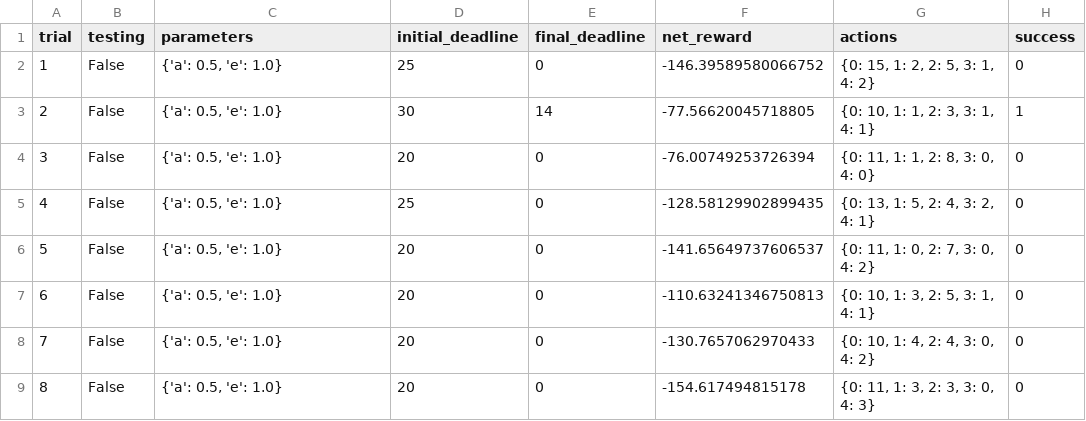
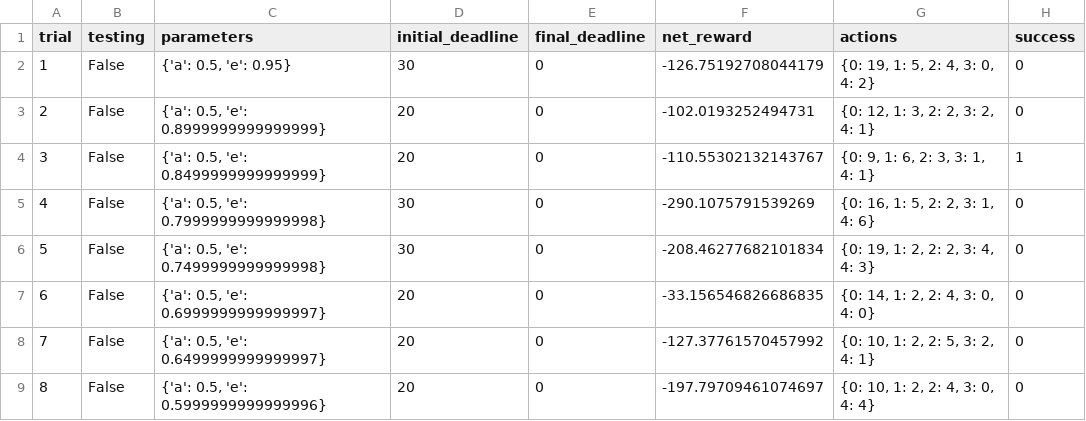
Before and after one commit to davidpham87/machine-learning, a CSV file: projects/smartcab/logs/sim_no-learning.csv, drawn as a sheet; only a part is shown; the diff covers the shown part only.

Commit message:
feat: Q-learning implementation

```diff
--- a/projects/smartcab/logs/sim_no-learning.csv
+++ b/projects/smartcab/logs/sim_no-learning.csv
@@ -1,9 +1,9 @@
 trial,testing,parameters,initial_deadline,final_deadline,net_reward,actions,success
-1,False,"{'a': 0.5, 'e': 1.0}",25,0,-146.39589580066752,"{0: 15, 1: 2, 2: 5, 3: 1, 4: 2}",0
-2,False,"{'a': 0.5, 'e': 1.0}",30,14,-77.56620045718805,"{0: 10, 1: 1, 2: 3, 3: 1, 4: 1}",1
-3,False,"{'a': 0.5, 'e': 1.0}",20,0,-76.00749253726394,"{0: 11, 1: 1, 2: 8, 3: 0, 4: 0}",0
-4,False,"{'a': 0.5, 'e': 1.0}",25,0,-128.58129902899435,"{0: 13, 1: 5, 2: 4, 3: 2, 4: 1}",0
-5,False,"{'a': 0.5, 'e': 1.0}",20,0,-141.65649737606537,"{0: 11, 1: 0, 2: 7, 3: 0, 4: 2}",0
-6,False,"{'a': 0.5, 'e': 1.0}",20,0,-110.63241346750813,"{0: 10, 1: 3, 2: 5, 3: 1, 4: 1}",0
-7,False,"{'a': 0.5, 'e': 1.0}",20,0,-130.7657062970433,"{0: 10, 1: 4, 2: 4, 3: 0, 4: 2}",0
-8,False,"{'a': 0.5, 'e': 1.0}",20,0,-154.617494815178,"{0: 11, 1: 3, 2: 3, 3: 0, 4: 3}",0
+1,False,"{'a': 0.5, 'e': 0.95}",30,0,-126.75192708044179,"{0: 19, 1: 5, 2: 4, 3: 0, 4: 2}",0
+2,False,"{'a': 0.5, 'e': 0.8999999999999999}",20,0,-102.0193252494731,"{0: 12, 1: 3, 2: 2, 3: 2, 4: 1}",0
+3,False,"{'a': 0.5, 'e': 0.8499999999999999}",20,0,-110.55302132143767,"{0: 9, 1: 6, 2: 3, 3: 1, 4: 1}",1
+4,False,"{'a': 0.5, 'e': 0.7999999999999998}",30,0,-290.1075791539269,"{0: 16, 1: 5, 2: 2, 3: 1, 4: 6}",0
+5,False,"{'a': 0.5, 'e': 0.7499999999999998}",30,0,-208.46277682101834,"{0: 19, 1: 2, 2: 2, 3: 4, 4: 3}",0
+6,False,"{'a': 0.5, 'e': 0.6999999999999997}",20,0,-33.156546826686835,"{0: 14, 1: 2, 2: 4, 3: 0, 4: 0}",0
+7,False,"{'a': 0.5, 'e': 0.6499999999999997}",20,0,-127.37761570457992,"{0: 10, 1: 2, 2: 5, 3: 2, 4: 1}",0
+8,False,"{'a': 0.5, 'e': 0.5999999999999996}",20,0,-197.79709461074697,"{0: 10, 1: 2, 2: 4, 3: 0, 4: 4}",0
```
Also changed, not shown: 93 edited cells elsewhere in this file, 7 other files.
